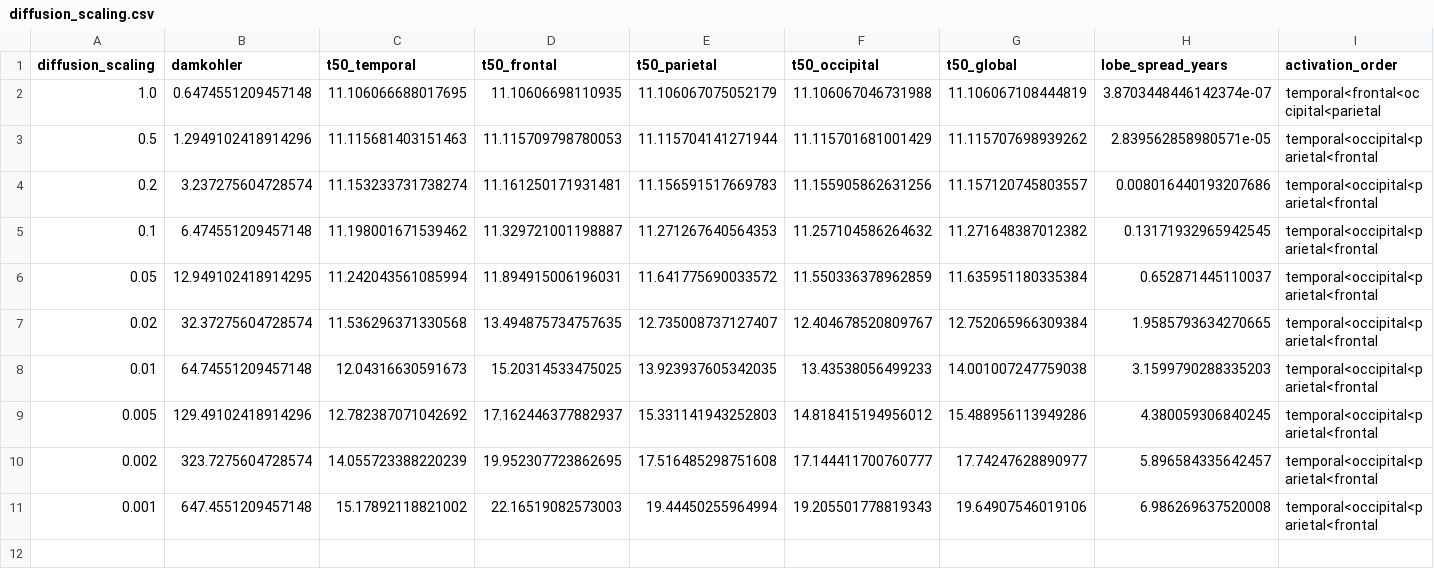
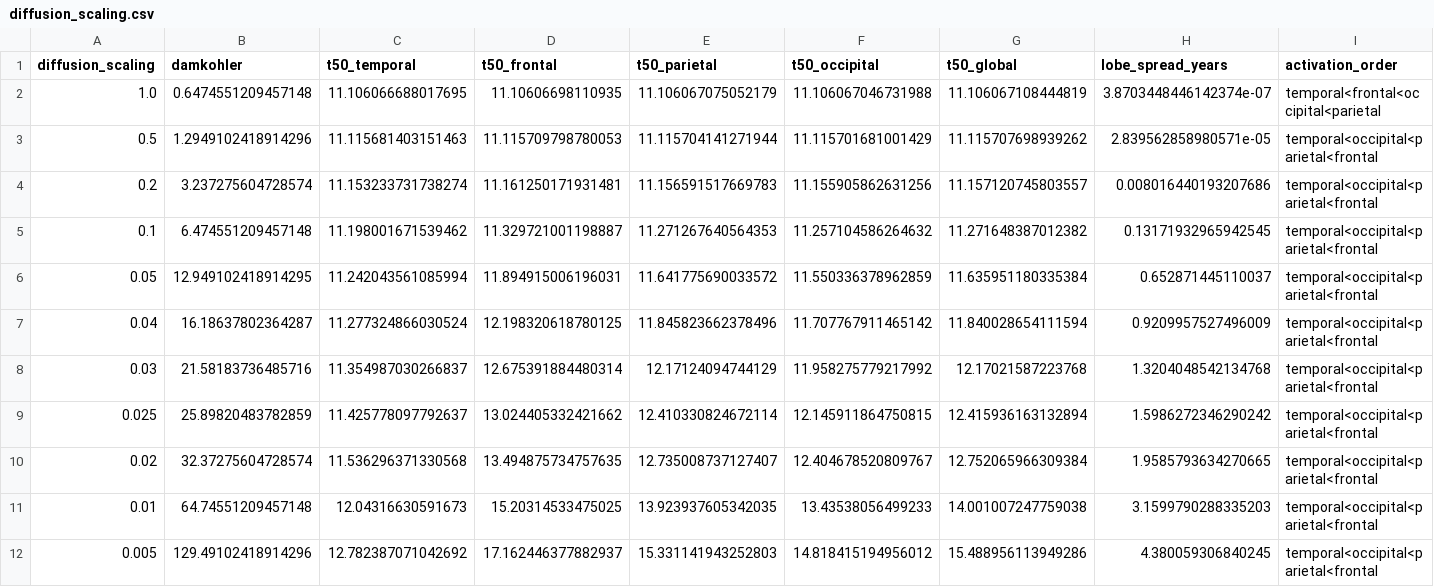
Before and after one commit to yosef-ben/AMSC_FEMG_Ben_Chedly, a CSV file: benchmarks/23_fisher_kolmogorov_diffusion_scaling/results/diffusion_scaling.csv, drawn as a sheet; only a part is shown; the shorter side is filled out with more unchanged rows; rows hold the shown columns only; the diff names each change by its address in the sheet, - before the commit and + after, or states it on an @@ line.

Commit message:
Locate the FEM validity boundary and clean the diffusion-scaling figure
Each model states its formulation and where the mesh is refined; the in-panel notes move into the caption.

```diff
--- a/benchmarks/23_fisher_kolmogorov_diffusion_scaling/results/diffusion_scaling.csv
+++ b/benchmarks/23_fisher_kolmogorov_diffusion_scaling/results/diffusion_scaling.csv
+row 7: 0.04 | 16.18637802364287 | 11.277324866030524 | 12.198320618780125 | 11.845823662378496 | 11.707767911465142 | 11.840028654111594 | 0.9209957527496009 | temporal<occipital<parietal<frontal
+row 8: 0.03 | 21.58183736485716 | 11.354987030266837 | 12.675391884480314 | 12.17124094744129 | 11.958275779217992 | 12.17021587223768 | 1.3204048542134768 | temporal<occipital<parietal<frontal
+row 9: 0.025 | 25.89820483782859 | 11.425778097792637 | 13.024405332421662 | 12.410330824672114 | 12.145911864750815 | 12.415936163132894 | 1.5986272346290242 | temporal<occipital<parietal<frontal
```
Also changed, not shown: 10 other files.
